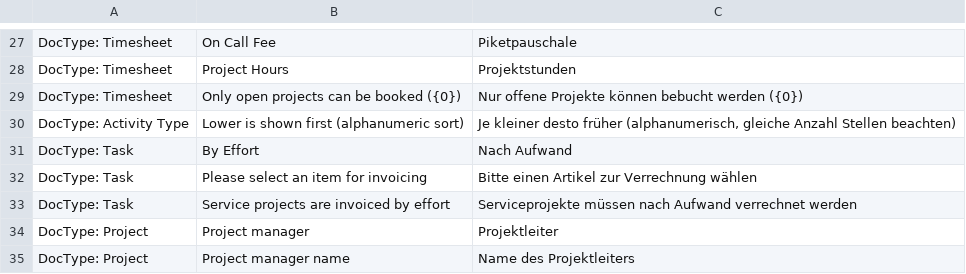
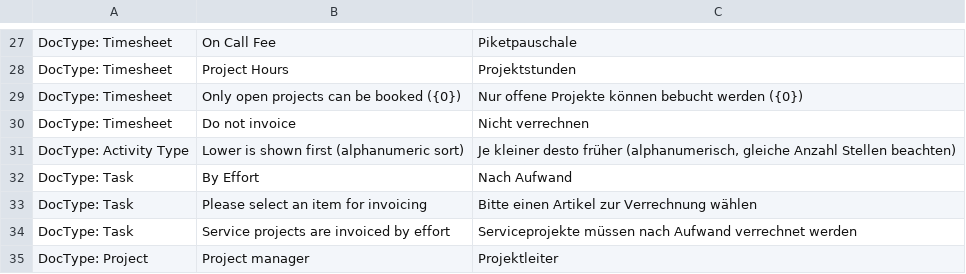
Before and after one commit to Innomat-Automation/erpnext-app, a CSV file: innomat/translations/de.csv, drawn as a sheet; only a part is shown, gaps mark what is left out; the shorter side is filled out with more unchanged rows; the diff names each change by its address in the sheet, - before the commit and + after, or states it on an @@ line.

Commit message:
timesheet: allow not invoicing (level 1)

```diff
--- a/innomat/translations/de.csv
+++ b/innomat/translations/de.csv
+row 30: DocType: Timesheet | Do not invoice | Nicht verrechnen
```
Also changed, not shown: 1 other file.
